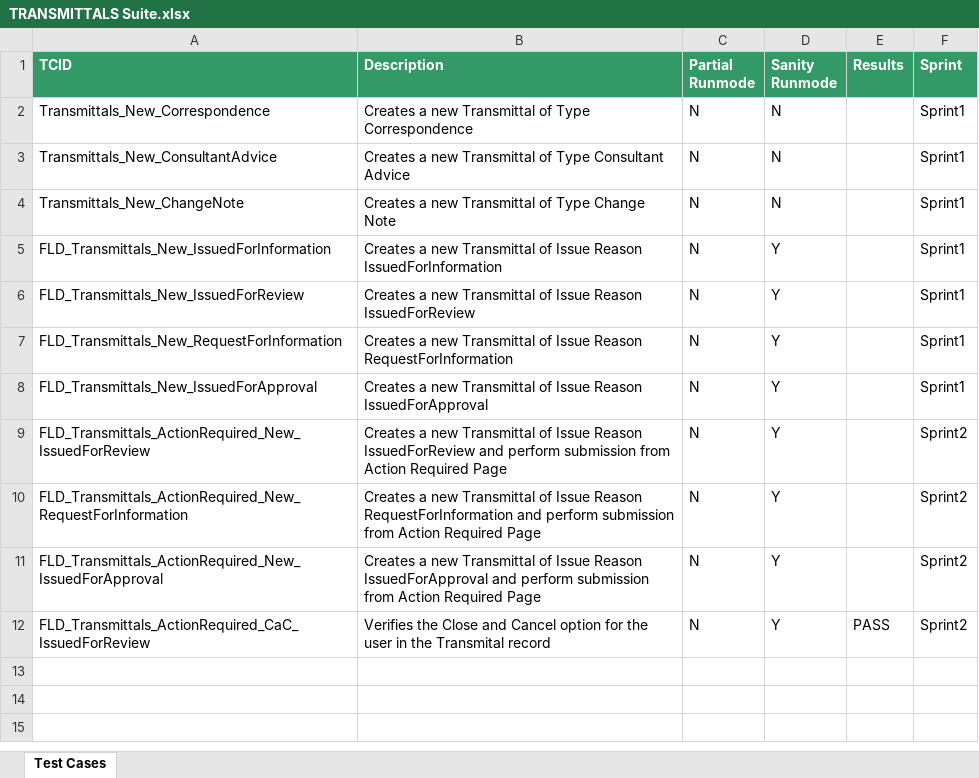
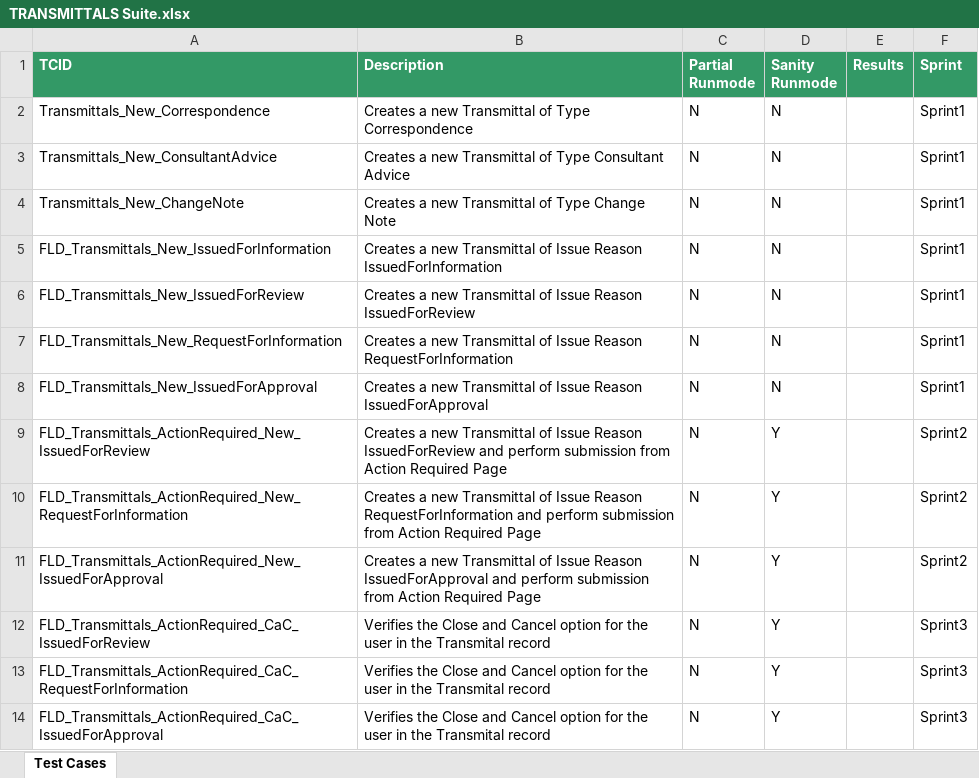
Before and after one commit to Shaikin/Fulcrum_FluidTX_Repo, an Excel workbook: Fulcrum_FluidTX_Trunk/src/com/proj/suite/TRANSMITTALS Suite.xlsx, sheet Test Cases, drawn as a sheet; values as stored, in another font and other column widths than the file's, no borders; the diff names each change by its address in the sheet, - before the commit and + after, or states it on an @@ line.

Commit message:
Marked for execution FLD_Transmittals_ActionRequired_CaC_RequestForInformation,FLD_Transmittals_ActionRequired_CaC_IssuedForApproval

```diff
--- a/Fulcrum_FluidTX_Trunk/src/com/proj/suite/TRANSMITTALS Suite.xlsx (sheet Test Cases)
+++ b/Fulcrum_FluidTX_Trunk/src/com/proj/suite/TRANSMITTALS Suite.xlsx (sheet Test Cases)
-D5:D8 (Sanity Runmode): Y
+D5:D8 (Sanity Runmode): N
-E12 (Results): PASS
+E12 (Results): (empty)
-F12 (Sprint): Sprint2
+F12 (Sprint): Sprint3
+row 13: FLD_Transmittals_ActionRequired_CaC_RequestForInformation | Verifies the Close and Cancel option for the user in the Transmital record | N | Y |  | Sprint3
+row 14: FLD_Transmittals_ActionRequired_CaC_IssuedForApproval | Verifies the Close and Cancel option for the user in the Transmital record | N | Y |  | Sprint3
```
